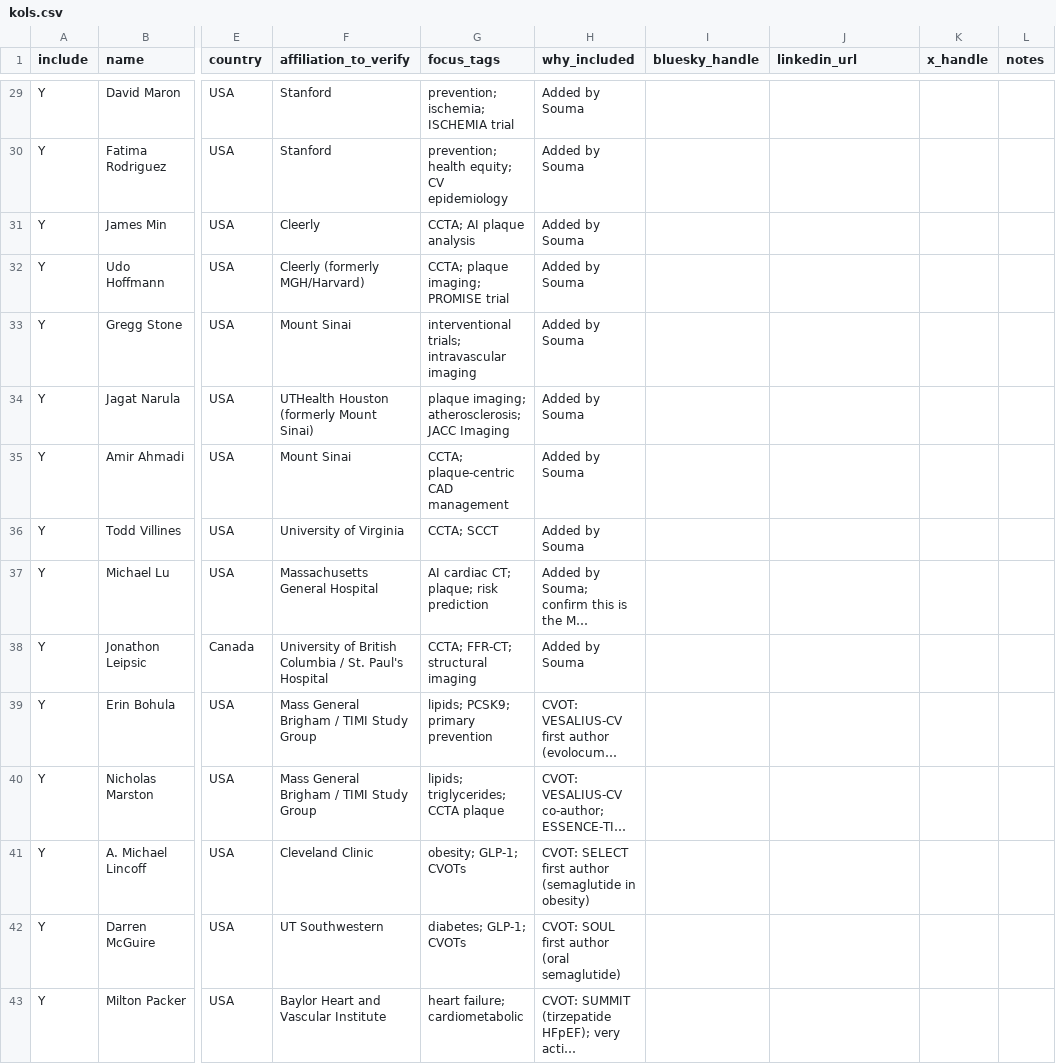
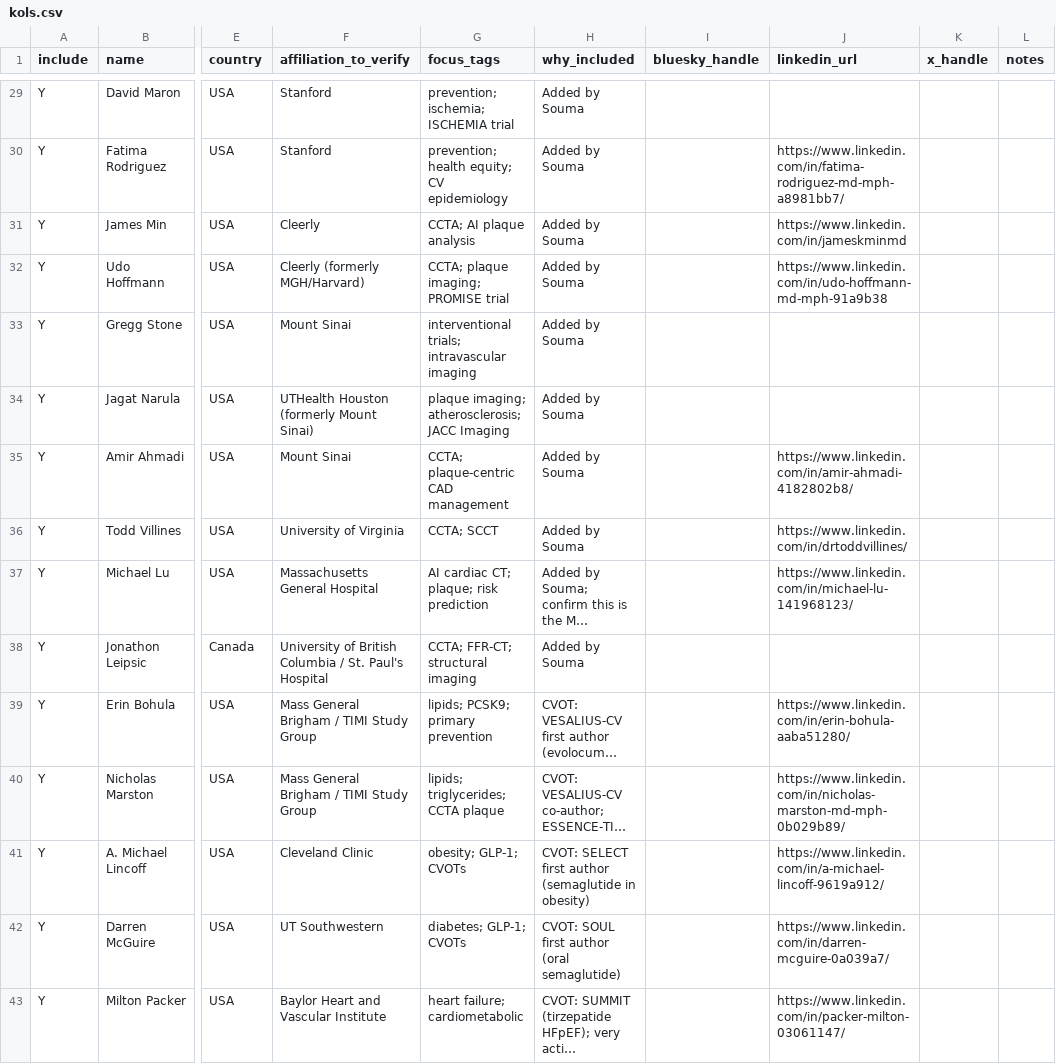
Before and after one commit to soumasengupta-boop/kol-watch, a CSV file: config/kols.csv, drawn as a sheet; only a part is shown, gaps mark what is left out; long unchanged cells end in …; the diff covers the shown part only; the diff names each change by its address in the sheet, - before the commit and + after, or states it on an @@ line.

```diff
--- a/config/kols.csv
+++ b/config/kols.csv
-J30 (linkedin_url): (empty)
+J30 (linkedin_url): https://www.linkedin.com/in/fatima-rodriguez-md-mph-a8981bb7/
-J31 (linkedin_url): (empty)
+J31 (linkedin_url): https://www.linkedin.com/in/jameskminmd
-J32 (linkedin_url): (empty)
+J32 (linkedin_url): https://www.linkedin.com/in/udo-hoffmann-md-mph-91a9b38
-J35 (linkedin_url): (empty)
+J35 (linkedin_url): https://www.linkedin.com/in/amir-ahmadi-4182802b8/
-J36 (linkedin_url): (empty)
+J36 (linkedin_url): https://www.linkedin.com/in/drtoddvillines/
-J37 (linkedin_url): (empty)
+J37 (linkedin_url): https://www.linkedin.com/in/michael-lu-141968123/
-J39 (linkedin_url): (empty)
+J39 (linkedin_url): https://www.linkedin.com/in/erin-bohula-aaba51280/
-J40 (linkedin_url): (empty)
+J40 (linkedin_url): https://www.linkedin.com/in/nicholas-marston-md-mph-0b029b89/
-J41 (linkedin_url): (empty)
+J41 (linkedin_url): https://www.linkedin.com/in/a-michael-lincoff-9619a912/
-J42 (linkedin_url): (empty)
+J42 (linkedin_url): https://www.linkedin.com/in/darren-mcguire-0a039a7/
-J43 (linkedin_url): (empty)
+J43 (linkedin_url): https://www.linkedin.com/in/packer-milton-03061147/
```
Also changed, not shown: 47 edited cells elsewhere in this file, 2 other files.
